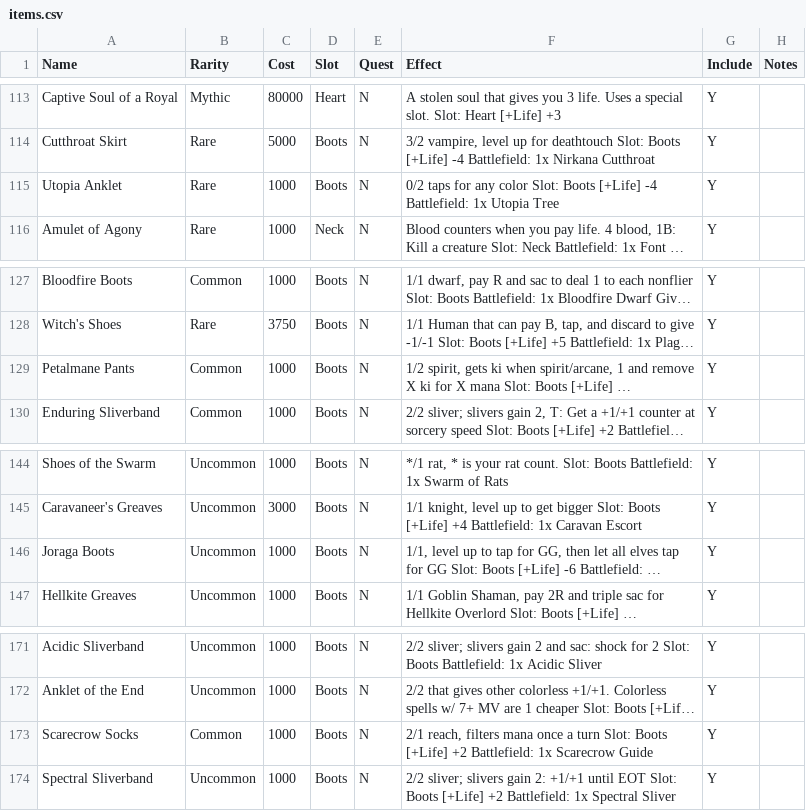
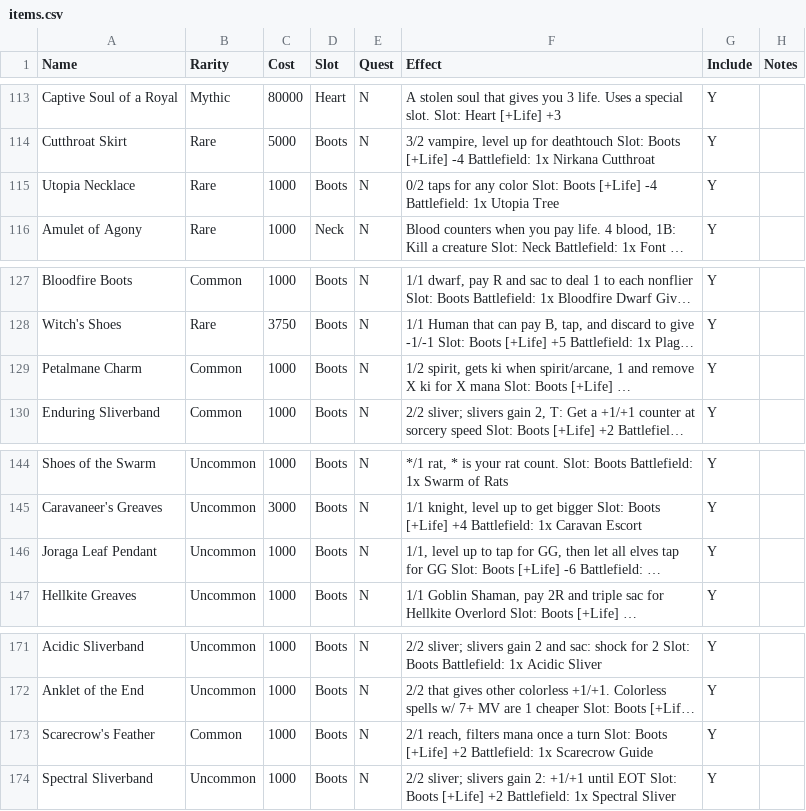
Before and after one commit to TheSAguy/The-Forsaken-Realms, a CSV file: forge-gui/res/adventure/The Forsaken Realms/config tables/items.csv, drawn as a sheet; only a part is shown, gaps mark what is left out; long unchanged cells end in …; the diff names each change by its address in the sheet, - before the commit and + after, or states it on an @@ line.

```diff
--- a/forge-gui/res/adventure/The Forsaken Realms/config tables/items.csv
+++ b/forge-gui/res/adventure/The Forsaken Realms/config tables/items.csv
-A115 (Name): Utopia Anklet
+A115 (Name): Utopia Necklace
-A129 (Name): Petalmane Pants
+A129 (Name): Petalmane Charm
-A146 (Name): Joraga Boots
+A146 (Name): Joraga Leaf Pendant
-A173 (Name): Scarecrow Socks
+A173 (Name): Scarecrow's Feather
```
Also changed, not shown: 10 other files.
